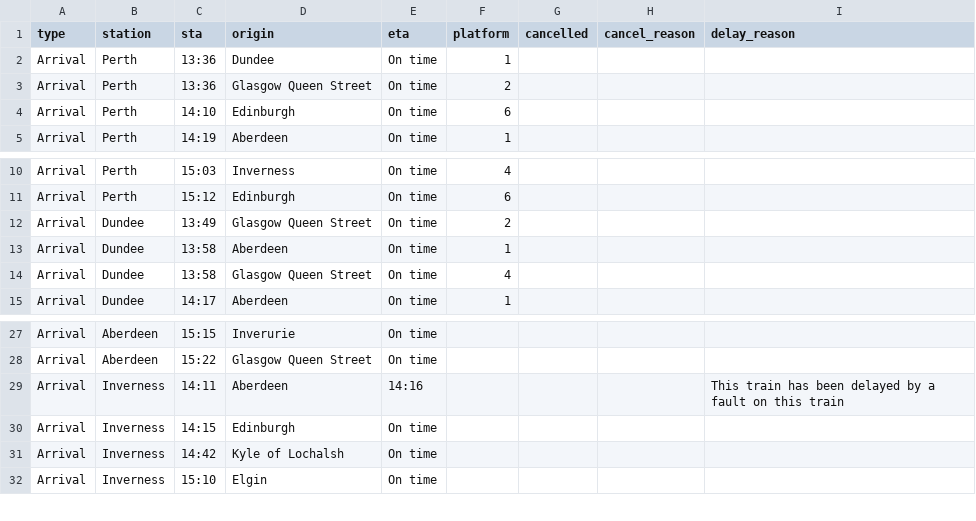
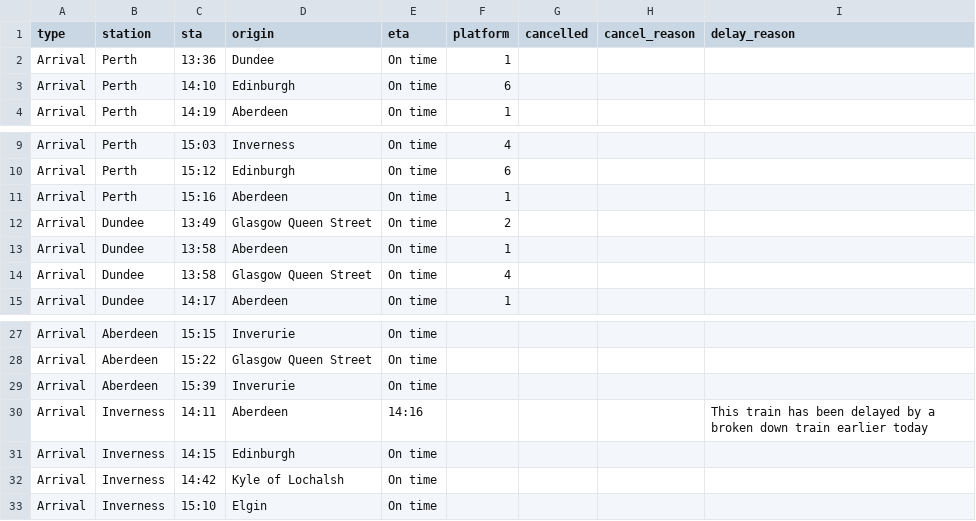
Before and after one commit to EmaSabl/trainTests, a CSV file: data/arrivals.csv, drawn as a sheet; only a part is shown, gaps mark what is left out.

```diff
--- a/data/arrivals.csv
+++ b/data/arrivals.csv
@@ -2,3 +2,2 @@ type,station,sta,origin,eta,platform,cancelled,cancel_reason,delay_reason
 Arrival,Perth,13:36,Dundee,On time,1,,,
-Arrival,Perth,13:36,Glasgow Queen Street,On time,2,,,
 Arrival,Perth,14:10,Edinburgh,On time,6,,,
@@ -11,2 +10,3 @@ Arrival,Perth,15:03,Inverness,On time,4,,,
 Arrival,Perth,15:12,Edinburgh,On time,6,,,
+Arrival,Perth,15:16,Aberdeen,On time,1,,,
 Arrival,Dundee,13:49,Glasgow Queen Street,On time,2,,,
@@ -28,3 +28,4 @@ Arrival,Aberdeen,15:15,Inverurie,On time,,,,
 Arrival,Aberdeen,15:22,Glasgow Queen Street,On time,,,,
-Arrival,Inverness,14:11,Aberdeen,14:16,,,,This train has been delayed by a fault on this train
+Arrival,Aberdeen,15:39,Inverurie,On time,,,,
+Arrival,Inverness,14:11,Aberdeen,14:16,,,,This train has been delayed by a broken down train earlier today
 Arrival,Inverness,14:15,Edinburgh,On time,,,,
```
Also changed, not shown: data/departures.csv.
